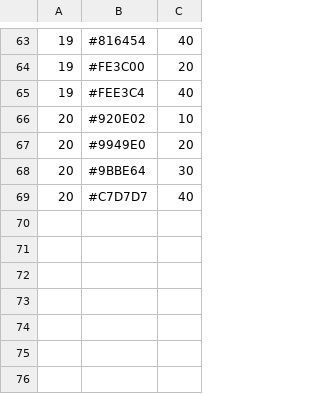
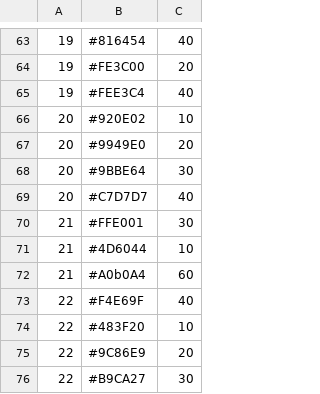
Before and after one commit to jennilint/jennilint.github.io, a CSV file: colors.csv, drawn as a sheet; only a part is shown, gaps mark what is left out.

Commit message:
Add files via upload

```diff
--- a/colors.csv
+++ b/colors.csv
@@ -69 +69,8 @@
 20;#C7D7D7;40
+21;#FFE001;30
+21;#4D6044;10
+21;#A0b0A4;60
+22;#F4E69F;40
+22;#483F20;10
+22;#9C86E9;20
+22;#B9CA27;30
```
